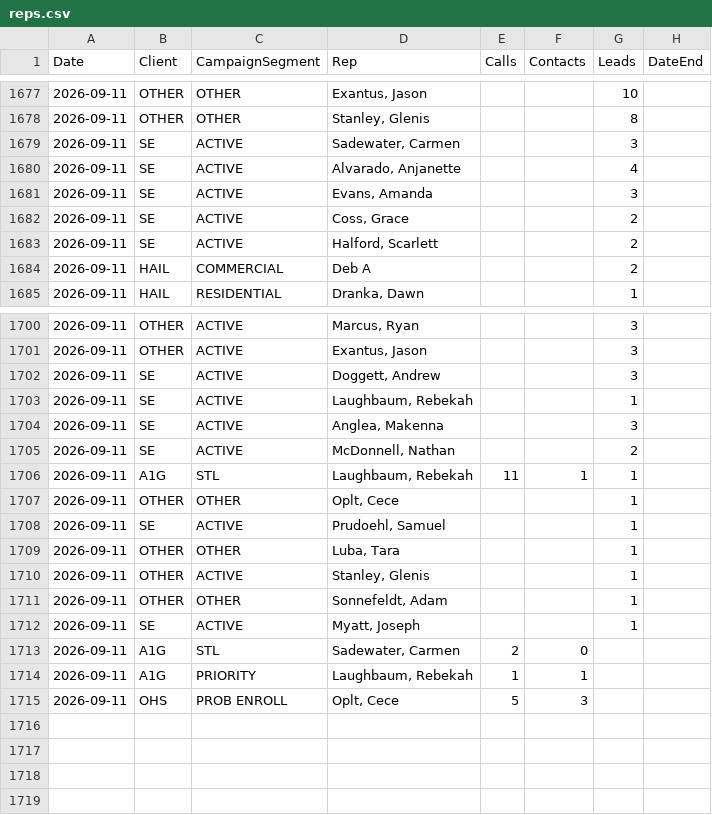
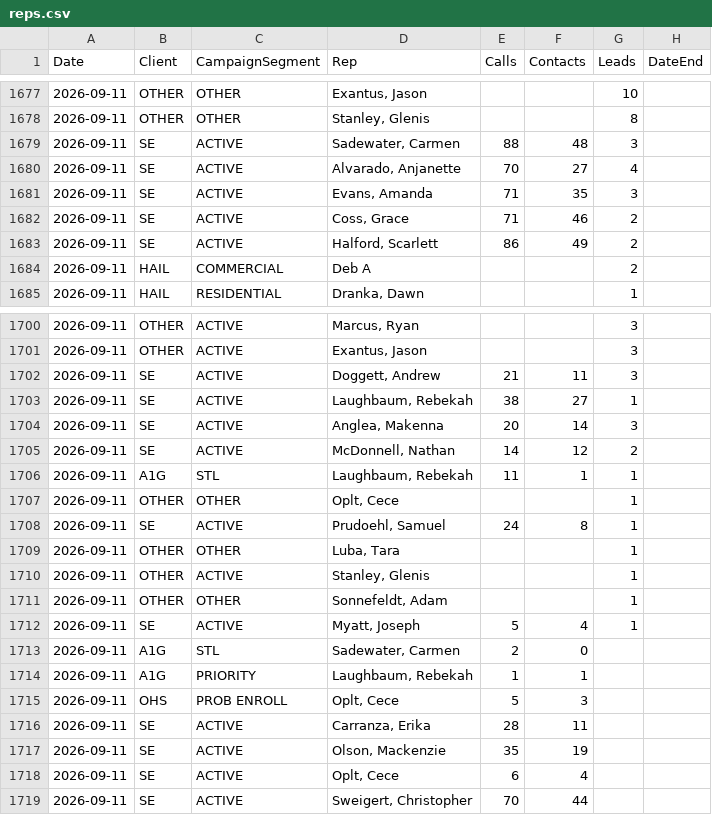
Before and after one commit to elite-call/priority-clients-dash, a CSV file: data/reps.csv, drawn as a sheet; only a part is shown, gaps mark what is left out; the diff covers the shown part only.

Commit message:
reps calls+contacts — 2026-09-11

```diff
--- a/data/reps.csv
+++ b/data/reps.csv
@@ -1678,7 +1678,7 @@ Date,Client,CampaignSegment,Rep,Calls,Contacts,Leads,DateEnd
 2026-09-11,OTHER,OTHER,"Stanley, Glenis",,,8,
-2026-09-11,SE,ACTIVE,"Sadewater, Carmen",,,3,
-2026-09-11,SE,ACTIVE,"Alvarado, Anjanette",,,4,
-2026-09-11,SE,ACTIVE,"Evans, Amanda",,,3,
-2026-09-11,SE,ACTIVE,"Coss, Grace",,,2,
-2026-09-11,SE,ACTIVE,"Halford, Scarlett",,,2,
+2026-09-11,SE,ACTIVE,"Sadewater, Carmen",88,48,3,
+2026-09-11,SE,ACTIVE,"Alvarado, Anjanette",70,27,4,
+2026-09-11,SE,ACTIVE,"Evans, Amanda",71,35,3,
+2026-09-11,SE,ACTIVE,"Coss, Grace",71,46,2,
+2026-09-11,SE,ACTIVE,"Halford, Scarlett",86,49,2,
 2026-09-11,HAIL,COMMERCIAL,Deb A,,,2,
@@ -1701,9 +1701,9 @@ Date,Client,CampaignSegment,Rep,Calls,Contacts,Leads,DateEnd
 2026-09-11,OTHER,ACTIVE,"Exantus, Jason",,,3,
-2026-09-11,SE,ACTIVE,"Doggett, Andrew",,,3,
-2026-09-11,SE,ACTIVE,"Laughbaum, Rebekah",,,1,
-2026-09-11,SE,ACTIVE,"Anglea, Makenna",,,3,
-2026-09-11,SE,ACTIVE,"McDonnell, Nathan",,,2,
+2026-09-11,SE,ACTIVE,"Doggett, Andrew",21,11,3,
+2026-09-11,SE,ACTIVE,"Laughbaum, Rebekah",38,27,1,
+2026-09-11,SE,ACTIVE,"Anglea, Makenna",20,14,3,
+2026-09-11,SE,ACTIVE,"McDonnell, Nathan",14,12,2,
 2026-09-11,A1G,STL,"Laughbaum, Rebekah",11,1,1,
 2026-09-11,OTHER,OTHER,"Oplt, Cece",,,1,
-2026-09-11,SE,ACTIVE,"Prudoehl, Samuel",,,1,
+2026-09-11,SE,ACTIVE,"Prudoehl, Samuel",24,8,1,
 2026-09-11,OTHER,OTHER,"Luba, Tara",,,1,
@@ -1711,3 +1711,3 @@ Date,Client,CampaignSegment,Rep,Calls,Contacts,Leads,DateEnd
 2026-09-11,OTHER,OTHER,"Sonnefeldt, Adam",,,1,
-2026-09-11,SE,ACTIVE,"Myatt, Joseph",,,1,
+2026-09-11,SE,ACTIVE,"Myatt, Joseph",5,4,1,
 2026-09-11,A1G,STL,"Sadewater, Carmen",2,0,,
@@ -1715 +1715,5 @@ Date,Client,CampaignSegment,Rep,Calls,Contacts,Leads,DateEnd
 2026-09-11,OHS,PROB ENROLL,"Oplt, Cece",5,3,,
+2026-09-11,SE,ACTIVE,"Carranza, Erika",28,11,,
+2026-09-11,SE,ACTIVE,"Olson, Mackenzie",35,19,,
+2026-09-11,SE,ACTIVE,"Oplt, Cece",6,4,,
+2026-09-11,SE,ACTIVE,"Sweigert, Christopher",70,44,,
```
Also changed, not shown: 30 edited cells elsewhere in this file.
